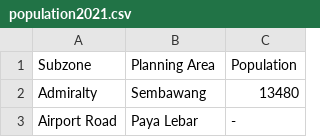
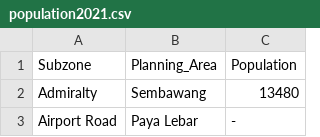
Before and after one commit to zack0411/HASS-assignment4, a CSV file: population2021.csv, drawn as a sheet; only a part is shown.

Commit message:
Update population2021.csv

```diff
--- a/population2021.csv
+++ b/population2021.csv
@@ -1,2 +1,2 @@
-Subzone,Planning Area,Population
+Subzone,Planning_Area,Population
 Admiralty,Sembawang,13480
```
